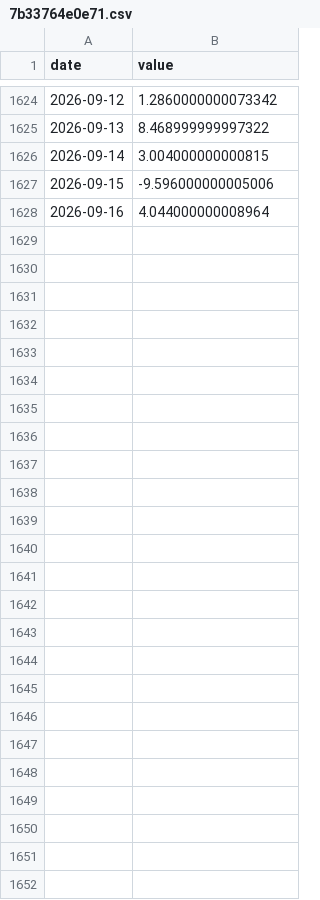
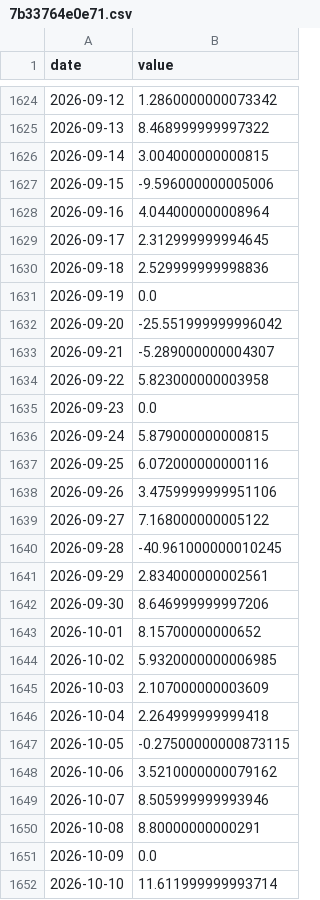
Before and after one commit to xhelgo/random_test, a CSV file: 7b33764e0e71.csv, drawn as a sheet; only a part is shown, gaps mark what is left out.

```diff
--- a/7b33764e0e71.csv
+++ b/7b33764e0e71.csv
@@ -1628 +1628,25 @@ date,value
 2026-09-16,4.044000000008964
+2026-09-17,2.312999999994645
+2026-09-18,2.529999999998836
+2026-09-19,0.0
+2026-09-20,-25.551999999996042
+2026-09-21,-5.289000000004307
+2026-09-22,5.823000000003958
+2026-09-23,0.0
+2026-09-24,5.879000000000815
+2026-09-25,6.072000000000116
+2026-09-26,3.4759999999951106
+2026-09-27,7.168000000005122
+2026-09-28,-40.961000000010245
+2026-09-29,2.834000000002561
+2026-09-30,8.646999999997206
+2026-10-01,8.15700000000652
+2026-10-02,5.9320000000006985
+2026-10-03,2.107000000003609
+2026-10-04,2.264999999999418
+2026-10-05,-0.27500000000873115
+2026-10-06,3.5210000000079162
+2026-10-07,8.505999999993946
+2026-10-08,8.80000000000291
+2026-10-09,0.0
+2026-10-10,11.611999999993714
```
Also changed, not shown: 0b66902893c5.csv, 1bfebe61024d.csv, 12 other files.
